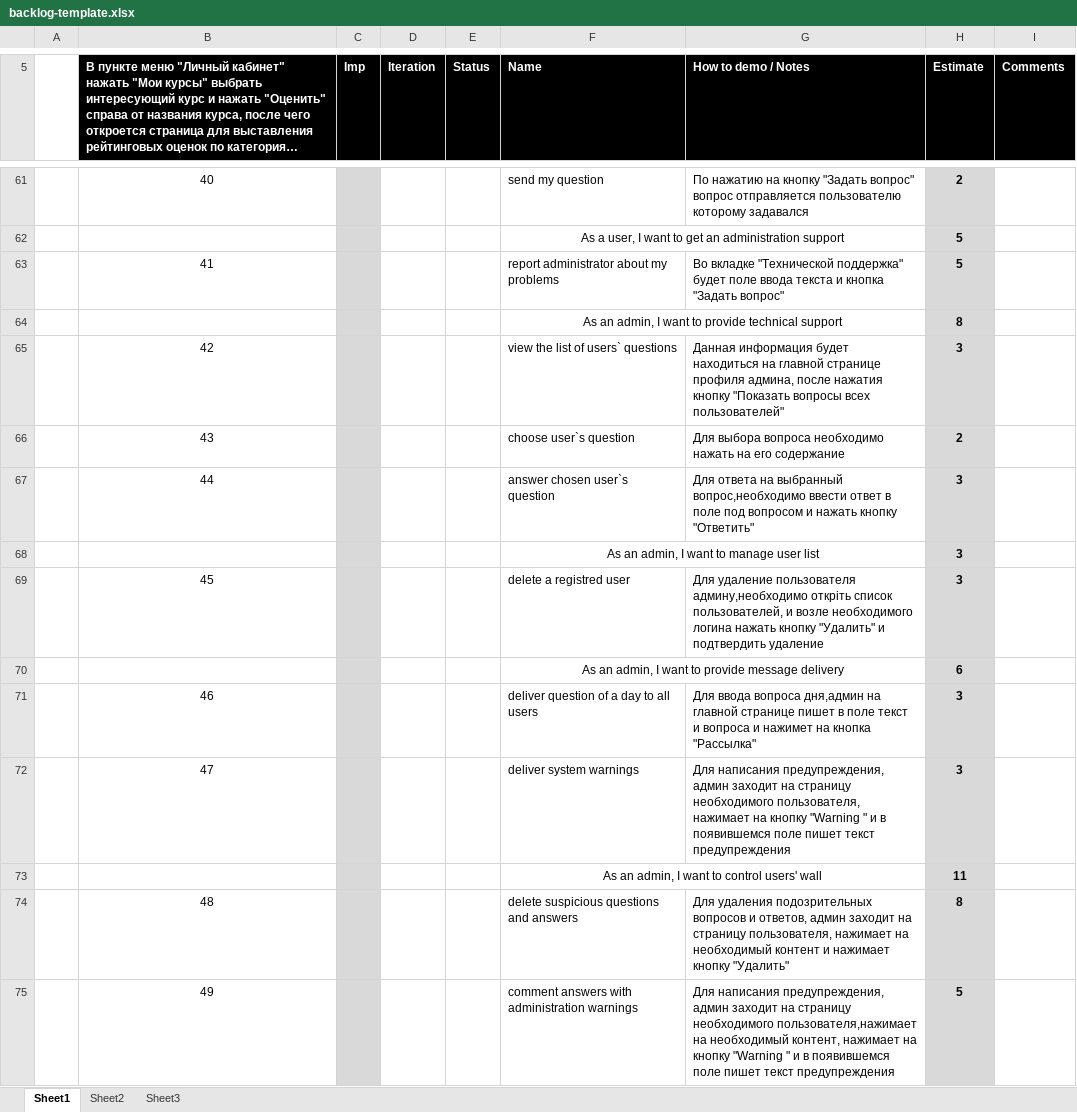
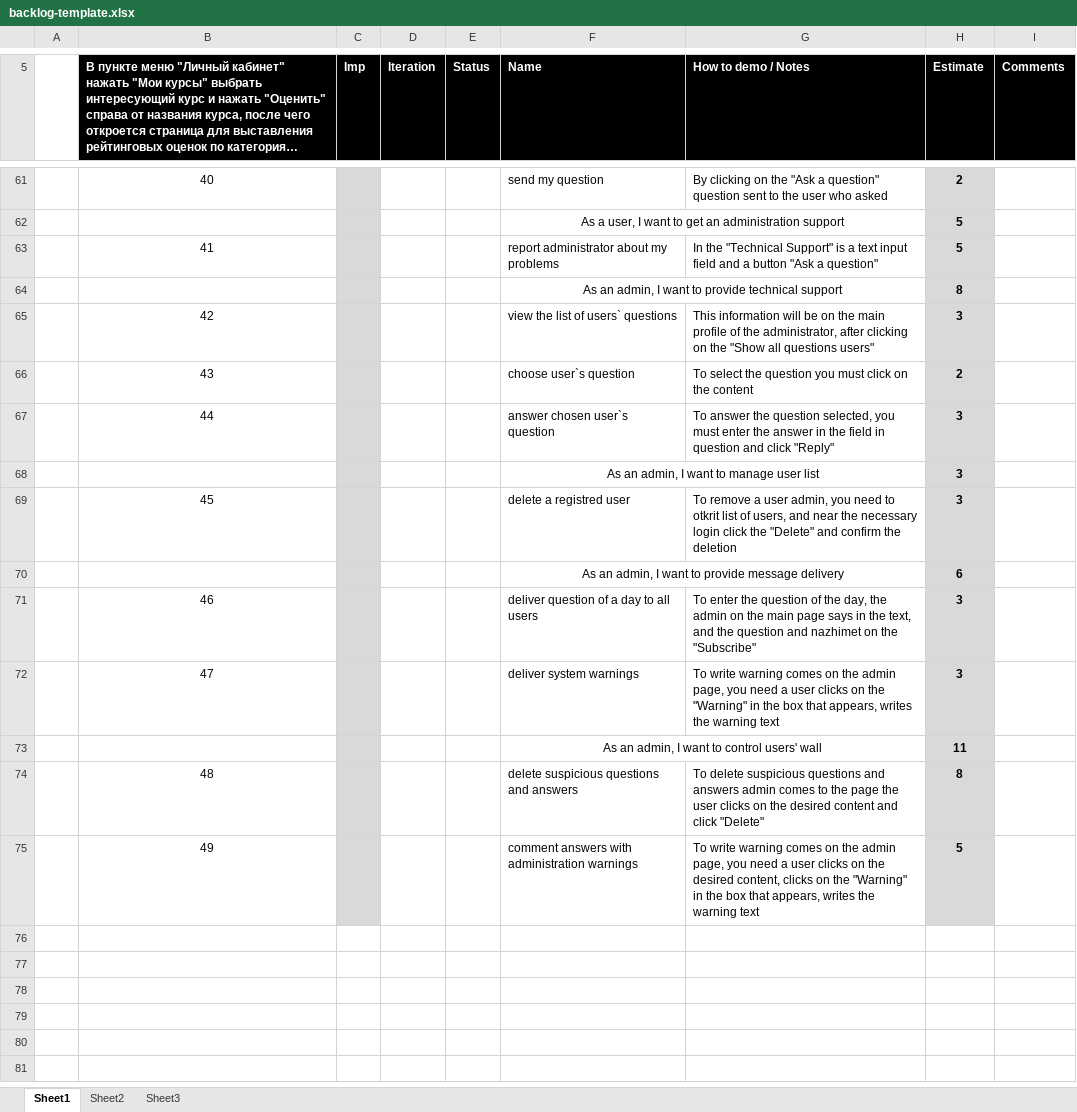
Before and after one commit to TeamKokhanov/Ask_service, an Excel workbook: Doc/backlog-template.xlsx, sheet Sheet1, drawn as a sheet; only a part is shown, gaps mark what is left out; long unchanged cells end in …; values as stored, in another font and other column widths than the file's, no borders; charts and pictures not drawn; the diff covers the shown part only; the diff names each change by its address in the sheet, - before the commit and + after, or states it on an @@ line.

```diff
--- a/Doc/backlog-template.xlsx (sheet Sheet1)
+++ b/Doc/backlog-template.xlsx (sheet Sheet1)
-G61 (How to demo / Notes): По нажатию на кнопку "Задать вопрос" вопрос отправляется пользователю которому задавался
+G61 (How to demo / Notes): By clicking on the "Ask a question" question sent to the user who asked
-G63 (How to demo / Notes): Во вкладке "Технической поддержка" будет поле ввода текста и кнопка "Задать вопрос"
+G63 (How to demo / Notes): In the "Technical Support" is a text input field and a button "Ask a question"
-G65 (How to demo / Notes): Данная информация будет находиться на главной странице профиля админа, после нажатия кнопку "Показать вопросы всех пользователей"
+G65 (How to demo / Notes): This information will be on the main profile of the administrator, after clicking on the "Show all questions users"
-G66 (How to demo / Notes): Для выбора вопроса необходимо нажать на его содержание
+G66 (How to demo / Notes): To select the question you must click on the content
-G67 (How to demo / Notes): Для ответа на выбранный вопрос,необходимо ввести ответ в поле под вопросом и нажать кнопку "Ответить"
+G67 (How to demo / Notes): To answer the question selected, you must enter the answer in the field in question and click "Reply"
-G69 (How to demo / Notes): Для удаление пользователя админу,необходимо откріть список пользователей, и возле необходимого логина нажать кнопку "Удалить" и подтвердить удаление
+G69 (How to demo / Notes): To remove a user admin, you need to otkrіt list of users, and near the necessary login click the "Delete" and confirm the deletion
-G71 (How to demo / Notes): Для ввода вопроса дня,админ на главной странице пишет в поле текст и вопроса и нажимет на кнопка "Рассылка"
+G71 (How to demo / Notes): To enter the question of the day, the admin on the main page says in the text, and the question and nazhimet on the "Subscribe"
-G72 (How to demo / Notes): Для написания предупреждения, админ заходит на страницу необходимого пользователя, нажимает на кнопку "Warning " и в появившемся поле пишет текст предупреждения
+G72 (How to demo / Notes): To write warning comes on the admin page, you need a user clicks on the "Warning" in the box that appears, writes the warning text
-G74 (How to demo / Notes): Для удаления подозрительных вопросов и ответов, админ заходит на страницу пользователя, нажимает на необходимый контент и нажимает кнопку "Удалить"
+G74 (How to demo / Notes): To delete suspicious questions and answers admin comes to the page the user clicks on the desired content and click "Delete"
-G75 (How to demo / Notes): Для написания предупреждения, админ заходит на страницу необходимого пользователя,нажимает на необходимый контент, нажимает на кнопку "Warning " и в появившемся поле пишет текст предупреждения
+G75 (How to demo / Notes): To write warning comes on the admin page, you need a user clicks on the desired content, clicks on the "Warning" in the box that appears, writes the warning text
```
Also changed, not shown: 39 edited cells elsewhere in this sheet.
